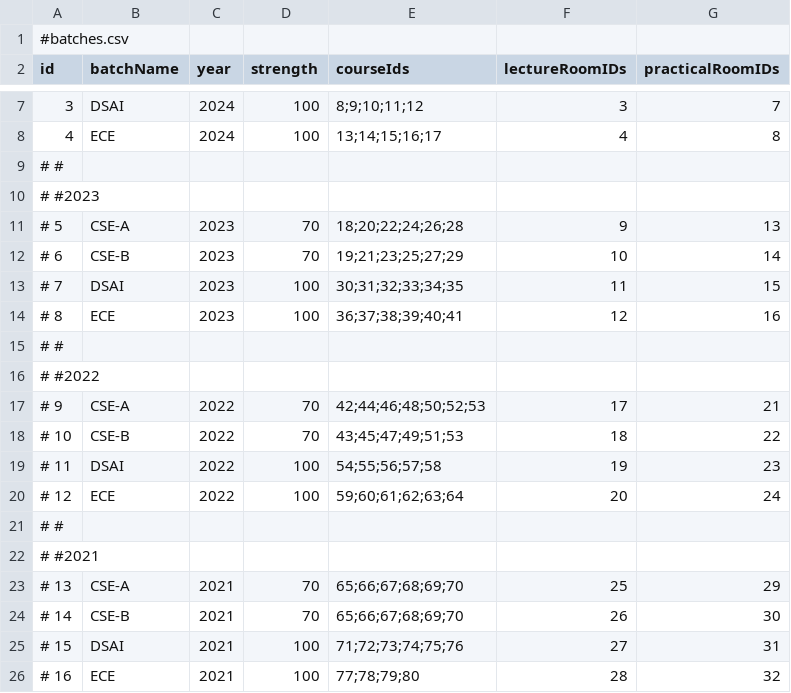
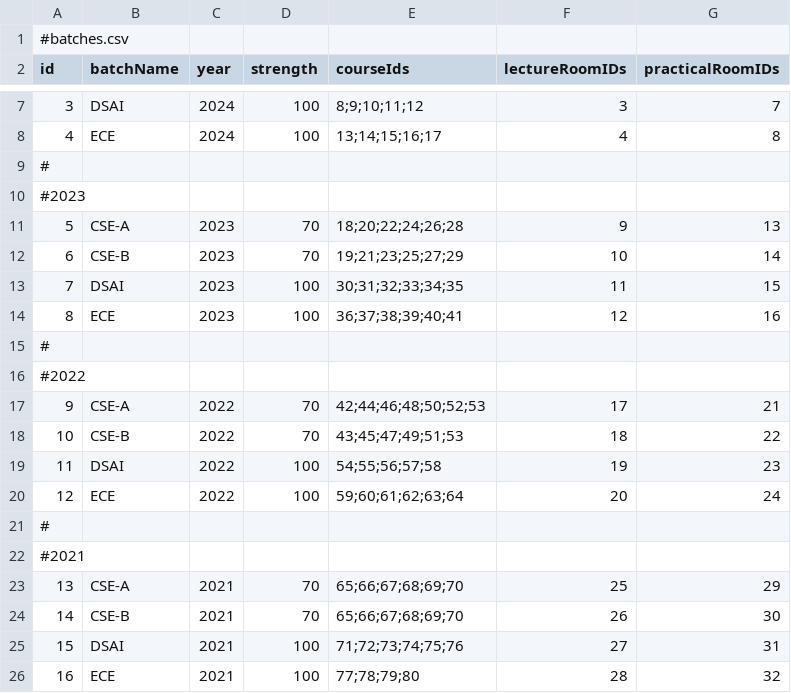
Before and after one commit to shivambu108/automated-timetable-scheduler, a CSV file: target/classes/batches.csv, drawn as a sheet; only a part is shown, gaps mark what is left out.

```diff
--- a/target/classes/batches.csv
+++ b/target/classes/batches.csv
@@ -8,19 +8,19 @@ id,batchName,year,strength,courseIds,lectureRoomIDs,practicalRoomIDs
 4,ECE,2024,100,13;14;15;16;17,4,8
-# #
-# #2023
-# 5,CSE-A,2023,70,18;20;22;24;26;28,9,13
-# 6,CSE-B,2023,70,19;21;23;25;27;29,10,14
-# 7,DSAI,2023,100,30;31;32;33;34;35,11,15
-# 8,ECE,2023,100,36;37;38;39;40;41,12,16
-# #
-# #2022
-# 9,CSE-A,2022,70,42;44;46;48;50;52;53,17,21
-# 10,CSE-B,2022,70,43;45;47;49;51;53,18,22
-# 11,DSAI,2022,100,54;55;56;57;58,19,23
-# 12,ECE,2022,100,59;60;61;62;63;64,20,24
-# #
-# #2021
-# 13,CSE-A,2021,70,65;66;67;68;69;70,25,29
-# 14,CSE-B,2021,70,65;66;67;68;69;70,26,30
-# 15,DSAI,2021,100,71;72;73;74;75;76,27,31
-# 16,ECE,2021,100,77;78;79;80,28,32
+#
+#2023
+5,CSE-A,2023,70,18;20;22;24;26;28,9,13
+6,CSE-B,2023,70,19;21;23;25;27;29,10,14
+7,DSAI,2023,100,30;31;32;33;34;35,11,15
+8,ECE,2023,100,36;37;38;39;40;41,12,16
+#
+#2022
+9,CSE-A,2022,70,42;44;46;48;50;52;53,17,21
+10,CSE-B,2022,70,43;45;47;49;51;53,18,22
+11,DSAI,2022,100,54;55;56;57;58,19,23
+12,ECE,2022,100,59;60;61;62;63;64,20,24
+#
+#2021
+13,CSE-A,2021,70,65;66;67;68;69;70,25,29
+14,CSE-B,2021,70,65;66;67;68;69;70,26,30
+15,DSAI,2021,100,71;72;73;74;75;76,27,31
+16,ECE,2021,100,77;78;79;80,28,32
```
Also changed, not shown: batches.csv, target/classes/courses.csv, 8 other files.
